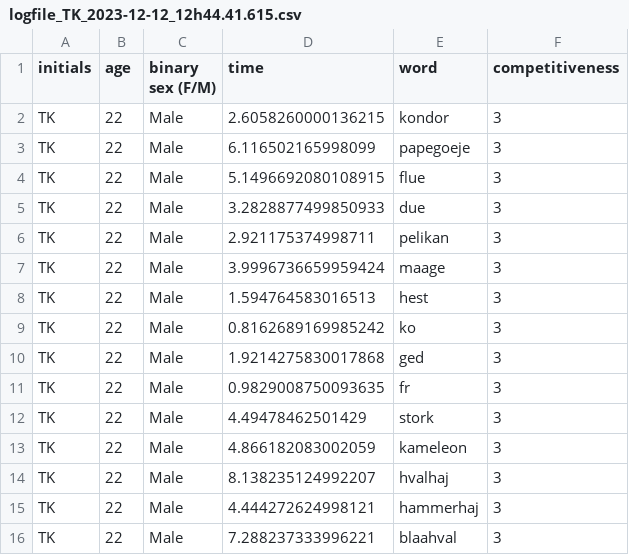
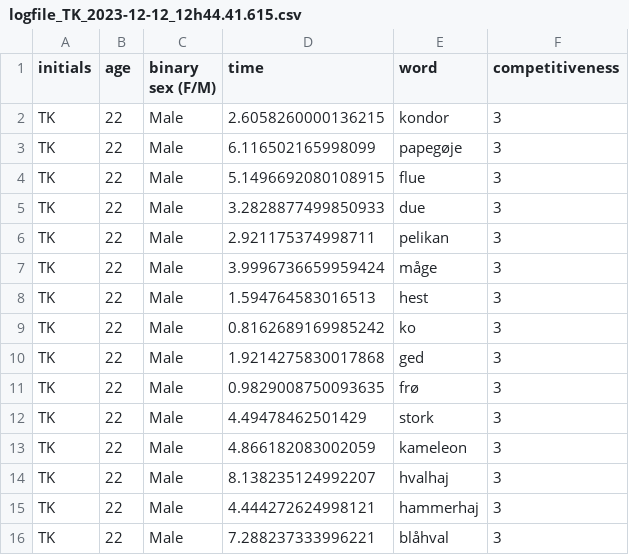
Before and after one commit to sararoedernielsen/cogcomlogfiles, a CSV file: logfile_TK_2023-12-12_12h44.41.615.csv, drawn as a sheet.

Commit message:
Update logfile_TK_2023-12-12_12h44.41.615.csv

```diff
--- a/logfile_TK_2023-12-12_12h44.41.615.csv
+++ b/logfile_TK_2023-12-12_12h44.41.615.csv
@@ -2,3 +2,3 @@ initials,age,binary sex (F/M),time,word,competitiveness
 TK,22,Male,2.6058260000136215,kondor,3
-TK,22,Male,6.116502165998099,papegoeje,3
+TK,22,Male,6.116502165998099,papegøje,3
 TK,22,Male,5.1496692080108915,flue,3
@@ -6,3 +6,3 @@ TK,22,Male,3.2828877499850933,due,3
 TK,22,Male,2.921175374998711,pelikan,3
-TK,22,Male,3.9996736659959424,maage,3
+TK,22,Male,3.9996736659959424,måge,3
 TK,22,Male,1.594764583016513,hest,3
@@ -10,3 +10,3 @@ TK,22,Male,0.8162689169985242,ko,3
 TK,22,Male,1.9214275830017868,ged,3
-TK,22,Male,0.9829008750093635,fr,3
+TK,22,Male,0.9829008750093635,frø,3
 TK,22,Male,4.49478462501429,stork,3
@@ -15,2 +15,2 @@ TK,22,Male,8.138235124992207,hvalhaj,3
 TK,22,Male,4.444272624998121,hammerhaj,3
-TK,22,Male,7.288237333996221,blaahval,3
+TK,22,Male,7.288237333996221,blåhval,3
```
